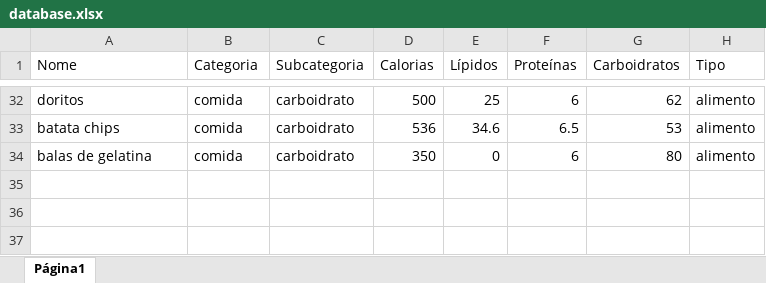
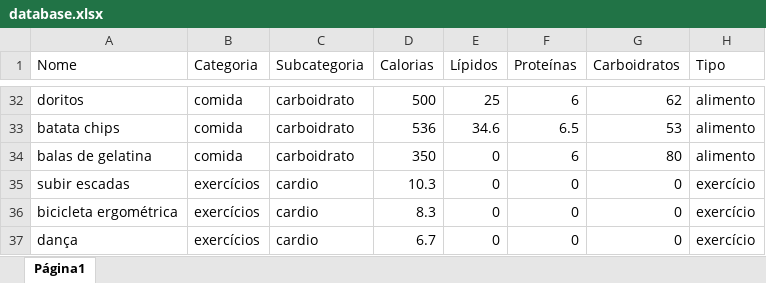
Before and after one commit to nardisabela/hey-calorie, an Excel workbook: database.xlsx, sheet Página1, drawn as a sheet; only a part is shown, gaps mark what is left out; values as stored, in another font and other column widths than the file's, no borders; charts and pictures not drawn; the diff names each change by its address in the sheet, - before the commit and + after, or states it on an @@ line.

Commit message:
Add files via upload

```diff
--- a/database.xlsx (sheet Página1)
+++ b/database.xlsx (sheet Página1)
+row 35: subir escadas | exercícios | cardio | 10.3 | 0 | 0 | 0 | exercício
+row 36: bicicleta ergométrica | exercícios | cardio | 8.3 | 0 | 0 | 0 | exercício
+row 37: dança | exercícios | cardio | 6.7 | 0 | 0 | 0 | exercício
```
